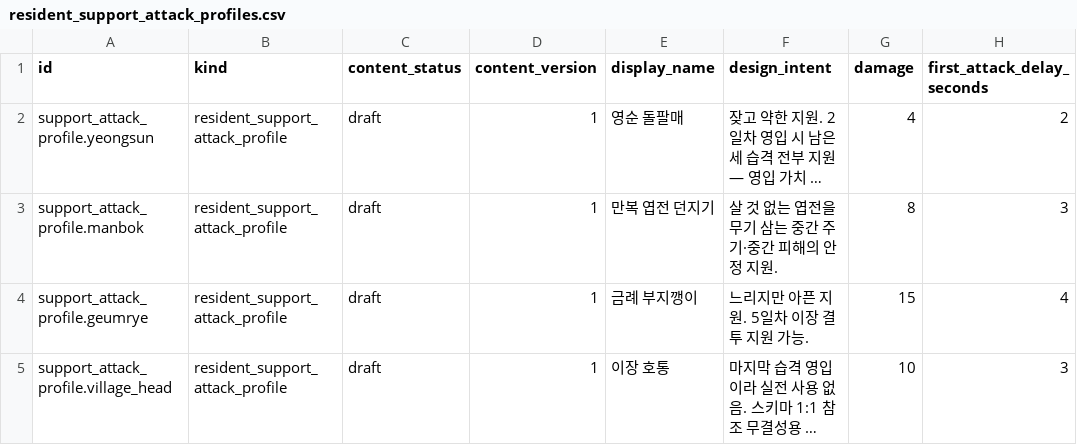
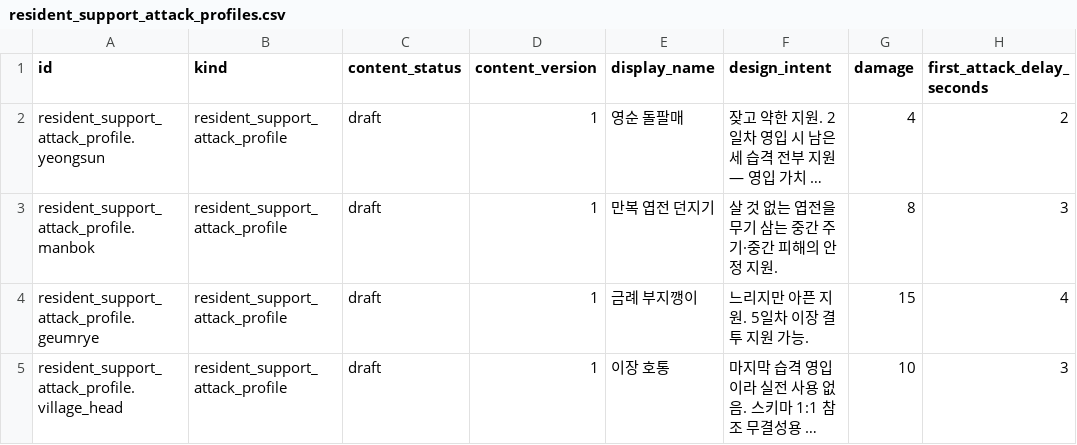
Before and after one commit to xuxeong/batdureong-nantu, a CSV file: data/drafts/resident_support_attack_profiles.csv, drawn as a sheet; only a part is shown; long unchanged cells end in …; the diff names each change by its address in the sheet, - before the commit and + after, or states it on an @@ line.

Commit message:
[Data] fc92a7a 회귀 복구, 두식→영순 통일, player_base_stats 초안 추가

```diff
--- a/data/drafts/resident_support_attack_profiles.csv
+++ b/data/drafts/resident_support_attack_profiles.csv
-A2 (id): support_attack_profile.yeongsun
+A2 (id): resident_support_attack_profile.yeongsun
-A3 (id): support_attack_profile.manbok
+A3 (id): resident_support_attack_profile.manbok
-A4 (id): support_attack_profile.geumrye
+A4 (id): resident_support_attack_profile.geumrye
-A5 (id): support_attack_profile.village_head
+A5 (id): resident_support_attack_profile.village_head
```
Also changed, not shown: data/drafts/resident_combat_profiles.csv, data/drafts/residents.csv, 6 other files.
